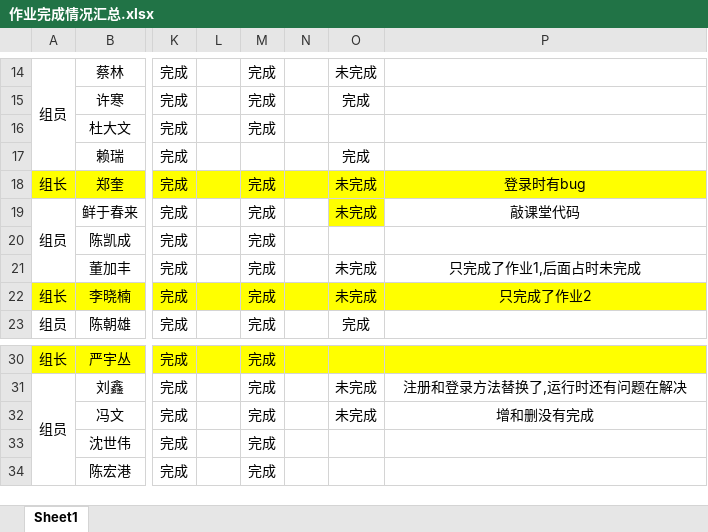
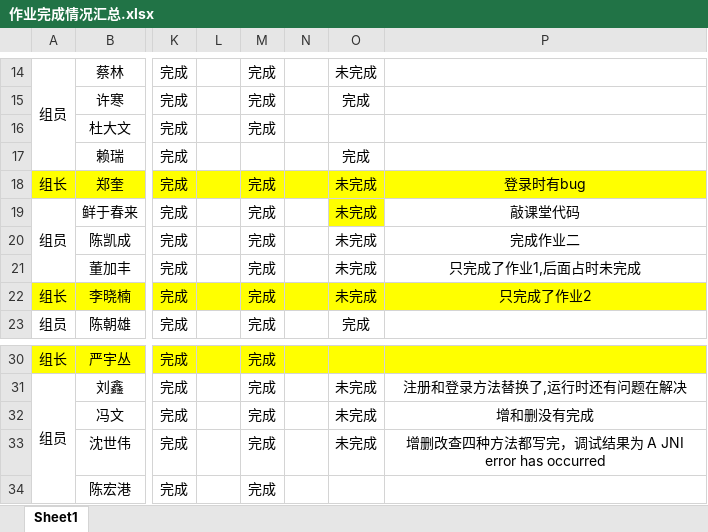
Before and after one commit to Larry21gram/BJT, an Excel workbook: 作业完成情况汇总.xlsx, sheet Sheet1, drawn as a sheet; only a part is shown, gaps mark what is left out; values as stored, in another font and other column widths than the file's, no borders; the diff names each change by its address in the sheet, - before the commit and + after, or states it on an @@ line.

Commit message:
ssw

```diff
--- a/作业完成情况汇总.xlsx (sheet Sheet1)
+++ b/作业完成情况汇总.xlsx (sheet Sheet1)
-O20: (empty)
+O20: 未完成
-P20: (empty)
+P20: 完成作业二
-O33: (empty)
+O33: 未完成
-P33: (empty)
+P33: 增删改查四种方法都写完，调试结果为 A JNI error has occurred
```
